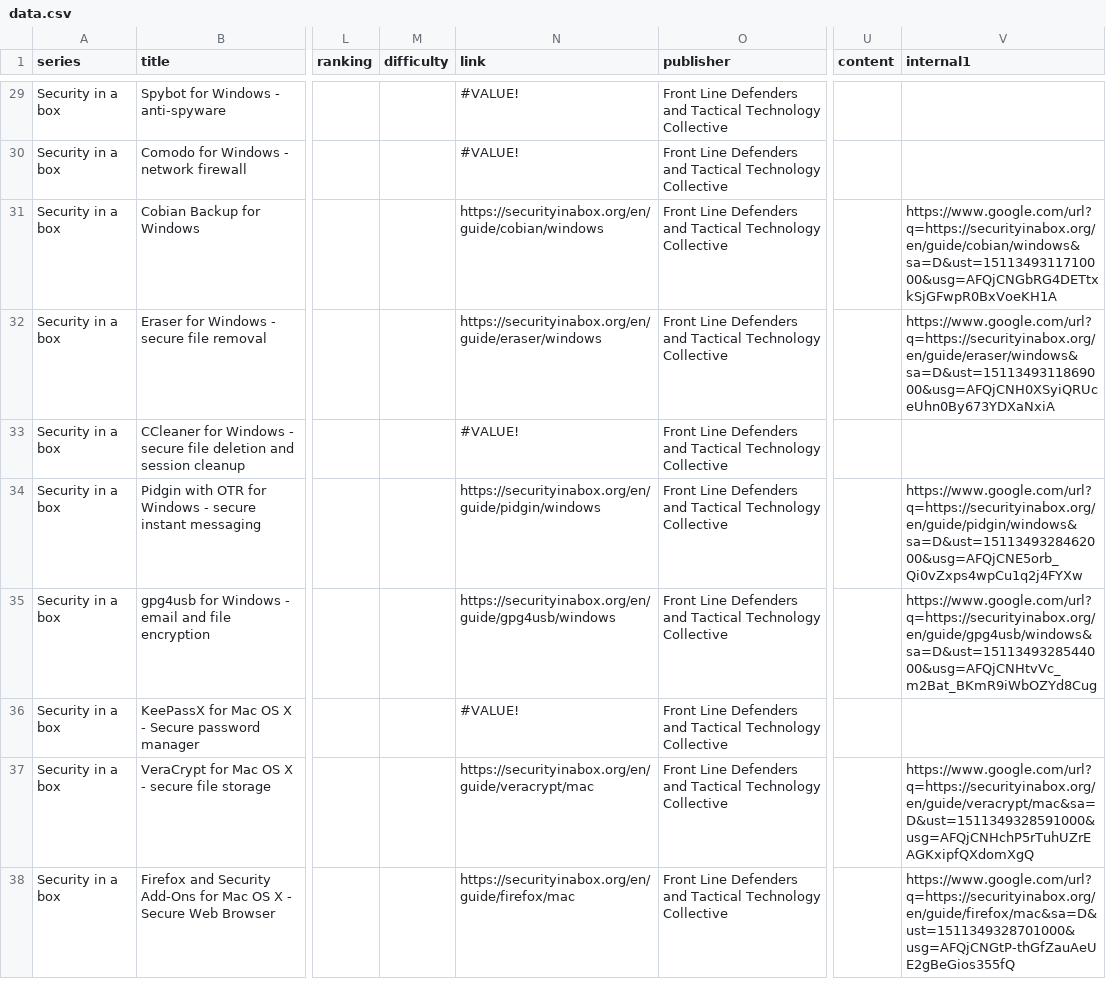
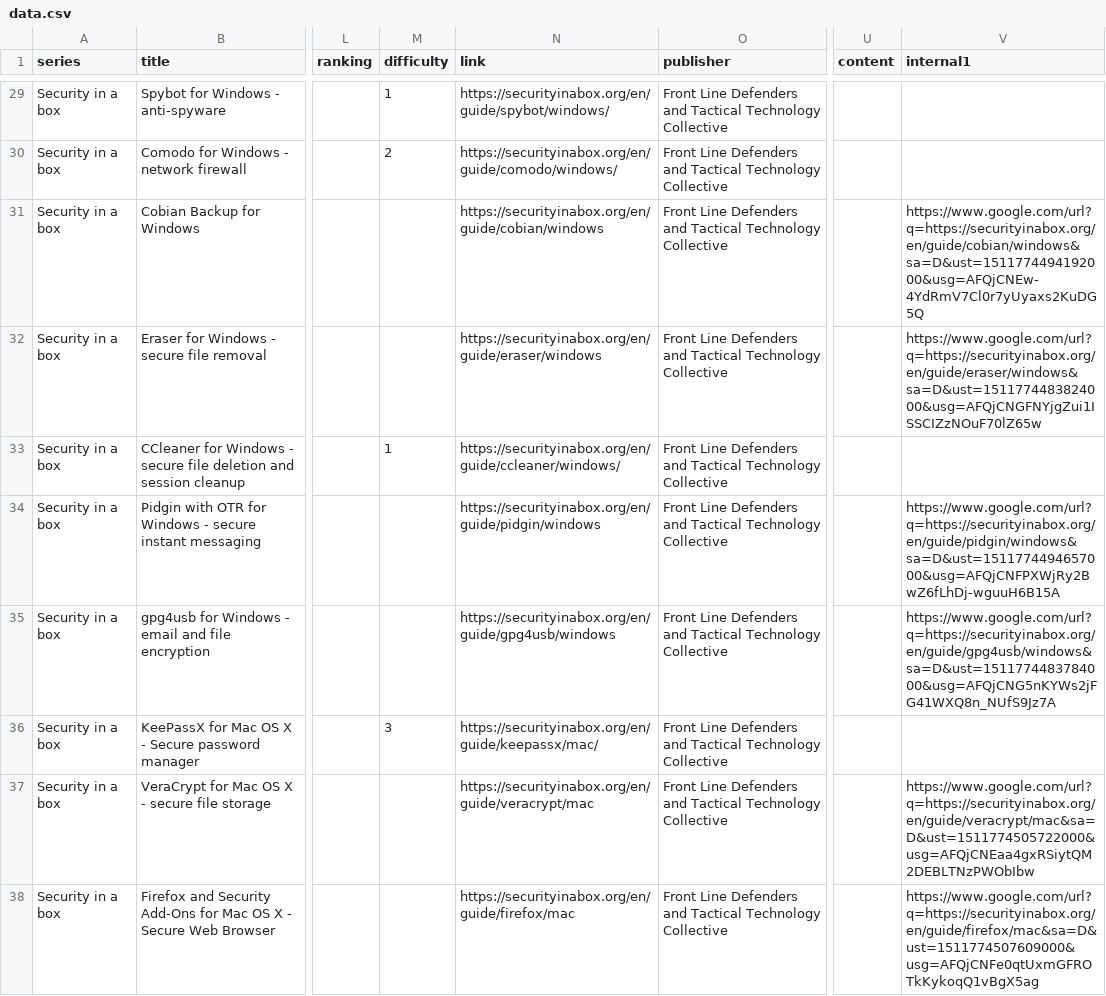
Before and after one commit to ocftw/resourceportal, a CSV file: data/data.csv, drawn as a sheet; only a part is shown, gaps mark what is left out; the diff covers the shown part only; the diff names each change by its address in the sheet, - before the commit and + after, or states it on an @@ line.

```diff
--- a/data/data.csv
+++ b/data/data.csv
-M29 (difficulty): (empty)
+M29 (difficulty): 1
-N29 (link): #VALUE!
+N29 (link): https://securityinabox.org/en/guide/spybot/windows/
-M30 (difficulty): (empty)
+M30 (difficulty): 2
-N30 (link): #VALUE!
+N30 (link): https://securityinabox.org/en/guide/comodo/windows/
-V31 (internal1): https://www.google.com/url?q=https://securityinabox.org/en/guide/cobian/windows&sa=D&ust=1511349311710000&usg=AFQjCNGbRG4DETtxkSjGFwpR0BxVoeKH1A
+V31 (internal1): https://www.google.com/url?q=https://securityinabox.org/en/guide/cobian/windows&sa=D&ust=1511774494192000&usg=AFQjCNEw-4YdRmV7Cl0r7yUyaxs2KuDG5Q
-V32 (internal1): https://www.google.com/url?q=https://securityinabox.org/en/guide/eraser/windows&sa=D&ust=1511349311869000&usg=AFQjCNH0XSyiQRUceUhn0By673YDXaNxiA
+V32 (internal1): https://www.google.com/url?q=https://securityinabox.org/en/guide/eraser/windows&sa=D&ust=1511774483824000&usg=AFQjCNGFNYjgZui1ISSCIZzNOuF70lZ65w
-M33 (difficulty): (empty)
+M33 (difficulty): 1
-N33 (link): #VALUE!
+N33 (link): https://securityinabox.org/en/guide/ccleaner/windows/
-V34 (internal1): https://www.google.com/url?q=https://securityinabox.org/en/guide/pidgin/windows&sa=D&ust=1511349328462000&usg=AFQjCNE5orb_Qi0vZxps4wpCu1q2j4FYXw
+V34 (internal1): https://www.google.com/url?q=https://securityinabox.org/en/guide/pidgin/windows&sa=D&ust=1511774494657000&usg=AFQjCNFPXWjRy2BwZ6fLhDj-wguuH6B15A
-V35 (internal1): https://www.google.com/url?q=https://securityinabox.org/en/guide/gpg4usb/windows&sa=D&ust=1511349328544000&usg=AFQjCNHtvVc_m2Bat_BKmR9iWbOZYd8Cug
+V35 (internal1): https://www.google.com/url?q=https://securityinabox.org/en/guide/gpg4usb/windows&sa=D&ust=1511774483784000&usg=AFQjCNG5nKYWs2jFG41WXQ8n_NUfS9Jz7A
-M36 (difficulty): (empty)
+M36 (difficulty): 3
-N36 (link): #VALUE!
+N36 (link): https://securityinabox.org/en/guide/keepassx/mac/
-V37 (internal1): https://www.google.com/url?q=https://securityinabox.org/en/guide/veracrypt/mac&sa=D&ust=1511349328591000&usg=AFQjCNHchP5rTuhUZrEAGKxipfQXdomXgQ
+V37 (internal1): https://www.google.com/url?q=https://securityinabox.org/en/guide/veracrypt/mac&sa=D&ust=1511774505722000&usg=AFQjCNEaa4gxRSiytQM2DEBLTNzPWObIbw
-V38 (internal1): https://www.google.com/url?q=https://securityinabox.org/en/guide/firefox/mac&sa=D&ust=1511349328701000&usg=AFQjCNGtP-thGfZauAeUE2gBeGios355fQ
+V38 (internal1): https://www.google.com/url?q=https://securityinabox.org/en/guide/firefox/mac&sa=D&ust=1511774507609000&usg=AFQjCNFe0qtUxmGFROTkKykoqQ1vBgX5ag
```
Also changed, not shown: 1 added row, 1 removed row and 127 edited cells elsewhere in this file, 1 other file.
